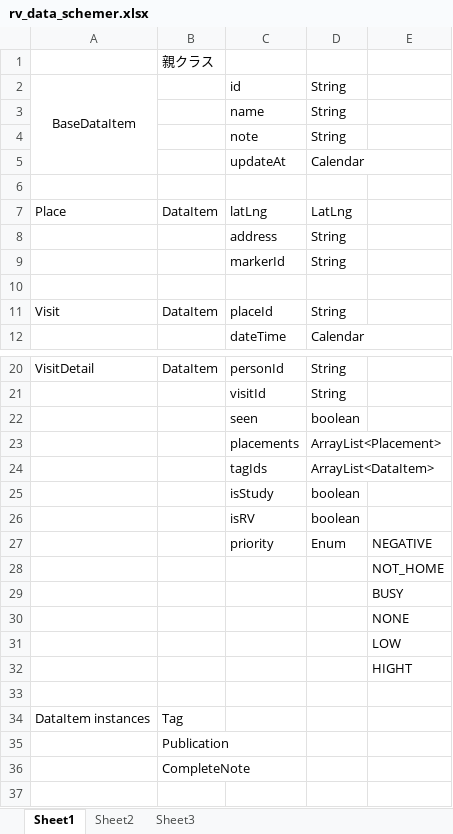
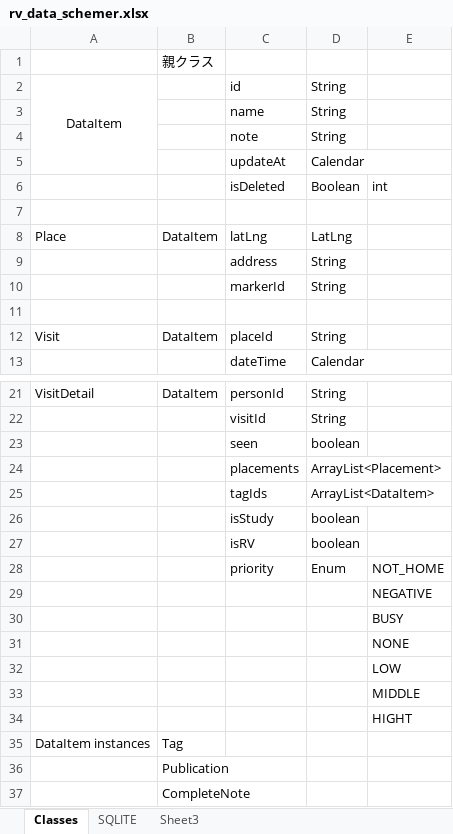
Before and after one commit to SeijiShii/ReturnVisitorV5, an Excel workbook: rv_data_schemer.xlsx, sheet Classes, drawn as a sheet; only a part is shown, gaps mark what is left out; values as stored, in another font and other column widths than the file's, no borders; removed rows and columns are numbered as before the commit, all else as after; the diff names each change by its address in the sheet, - before the commit and + after, or states it on an @@ line.

```diff
--- a/rv_data_schemer.xlsx (sheet Classes)
+++ b/rv_data_schemer.xlsx (sheet Classes)
-sheet tab: Sheet1
+sheet tab: Classes
-sheet tab: Sheet2
+sheet tab: SQLITE
-A2: BaseDataItem
+A2: DataItem
+row 6:  |  | isDeleted | Boolean | int
-E28: NEGATIVE
+E28: NOT_HOME
-E29: NOT_HOME
+E29: NEGATIVE
+row 33:  |  |  |  | MIDDLE
-row 33: (empty)
```
Also changed, not shown: sheet SQLITE, 5 other files.
